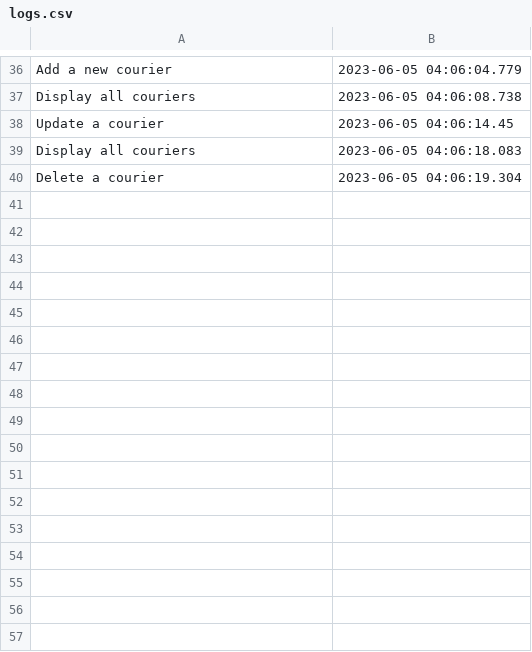
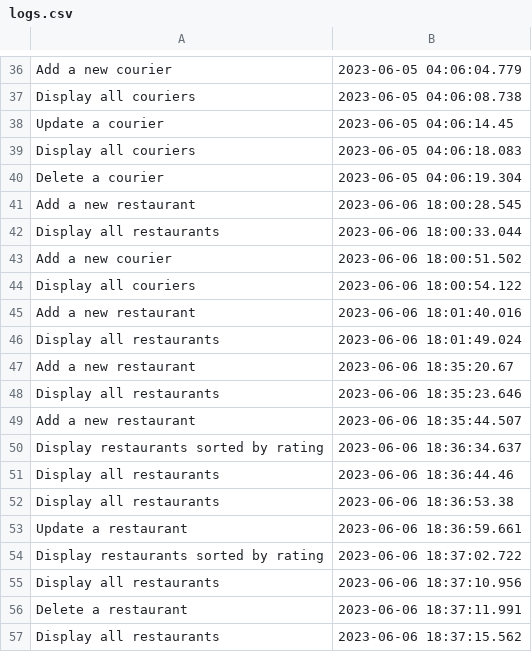
Before and after one commit to madalin1907/PAO, a CSV file: Proiect/src/audit/logs.csv, drawn as a sheet; only a part is shown, gaps mark what is left out; the diff names each change by its address in the sheet, - before the commit and + after, or states it on an @@ line.

```diff
--- a/Proiect/src/audit/logs.csv
+++ b/Proiect/src/audit/logs.csv
+row 41: Add a new restaurant | 2023-06-06 18:00:28.545
+row 42: Display all restaurants | 2023-06-06 18:00:33.044
+row 43: Add a new courier | 2023-06-06 18:00:51.502
+row 44: Display all couriers | 2023-06-06 18:00:54.122
+row 45: Add a new restaurant | 2023-06-06 18:01:40.016
+row 46: Display all restaurants | 2023-06-06 18:01:49.024
+row 47: Add a new restaurant | 2023-06-06 18:35:20.67
+row 48: Display all restaurants | 2023-06-06 18:35:23.646
+row 49: Add a new restaurant | 2023-06-06 18:35:44.507
+row 50: Display restaurants sorted by rating | 2023-06-06 18:36:34.637
+row 51: Display all restaurants | 2023-06-06 18:36:44.46
+row 52: Display all restaurants | 2023-06-06 18:36:53.38
+row 53: Update a restaurant | 2023-06-06 18:36:59.661
+row 54: Display restaurants sorted by rating | 2023-06-06 18:37:02.722
+row 55: Display all restaurants | 2023-06-06 18:37:10.956
+row 56: Delete a restaurant | 2023-06-06 18:37:11.991
+row 57: Display all restaurants | 2023-06-06 18:37:15.562
```
Also changed, not shown: Proiect/out/production/Proiect/audit/logs.csv, 3 other files.
